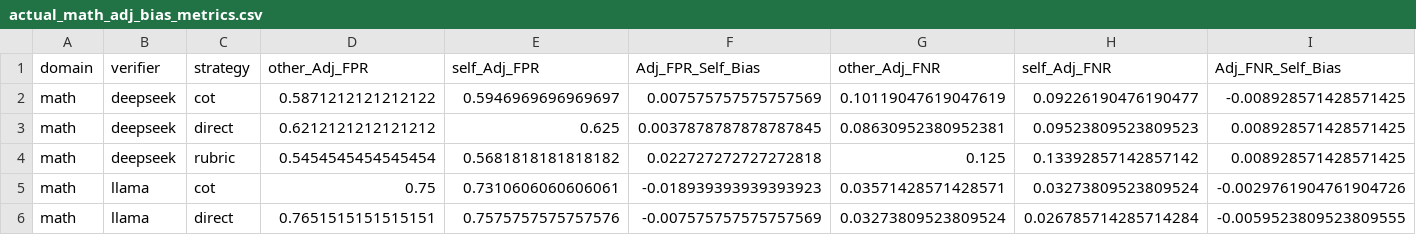
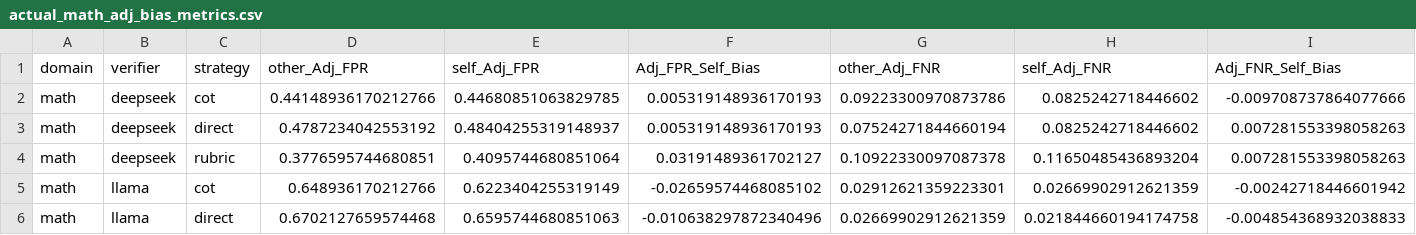
Before and after one commit to JohnnyKozman2007/llm-verifier-reliability, a CSV file: reports/actual/math/actual_math_adj_bias_metrics.csv, drawn as a sheet; only a part is shown; the diff covers the shown part only.

```diff
--- a/reports/actual/math/actual_math_adj_bias_metrics.csv
+++ b/reports/actual/math/actual_math_adj_bias_metrics.csv
@@ -1,6 +1,6 @@
 domain,verifier,strategy,other_Adj_FPR,self_Adj_FPR,Adj_FPR_Self_Bias,other_Adj_FNR,self_Adj_FNR,Adj_FNR_Self_Bias
-math,deepseek,cot,0.5871212121212122,0.5946969696969697,0.007575757575757569,0.10119047619047619,0.09226190476190477,-0.008928571428571425
-math,deepseek,direct,0.6212121212121212,0.625,0.0037878787878787845,0.08630952380952381,0.09523809523809523,0.008928571428571425
-math,deepseek,rubric,0.5454545454545454,0.5681818181818182,0.022727272727272818,0.125,0.13392857142857142,0.008928571428571425
-math,llama,cot,0.75,0.7310606060606061,-0.018939393939393923,0.03571428571428571,0.03273809523809524,-0.0029761904761904726
-math,llama,direct,0.7651515151515151,0.7575757575757576,-0.007575757575757569,0.03273809523809524,0.026785714285714284,-0.0059523809523809555
+math,deepseek,cot,0.44148936170212766,0.44680851063829785,0.005319148936170193,0.09223300970873786,0.0825242718446602,-0.009708737864077666
+math,deepseek,direct,0.4787234042553192,0.48404255319148937,0.005319148936170193,0.07524271844660194,0.0825242718446602,0.007281553398058263
+math,deepseek,rubric,0.3776595744680851,0.4095744680851064,0.03191489361702127,0.10922330097087378,0.11650485436893204,0.007281553398058263
+math,llama,cot,0.648936170212766,0.6223404255319149,-0.02659574468085102,0.02912621359223301,0.02669902912621359,-0.00242718446601942
+math,llama,direct,0.6702127659574468,0.6595744680851063,-0.010638297872340496,0.02669902912621359,0.021844660194174758,-0.004854368932038833
```
Also changed, not shown: 41 edited cells elsewhere in this file, reports/actual/all/actual_all_adj_bias_metrics.csv, reports/actual/all/actual_all_belief_vs_reality.csv, 45 other files.
